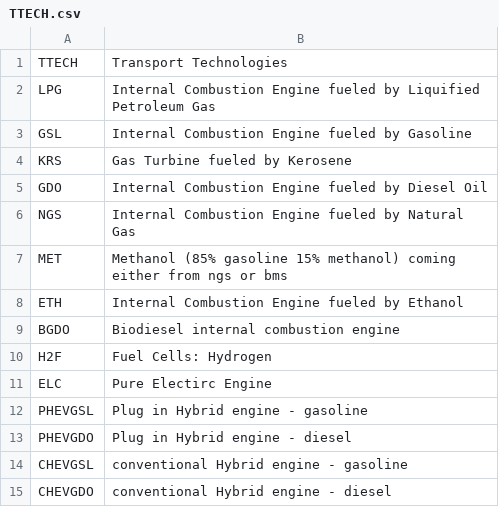
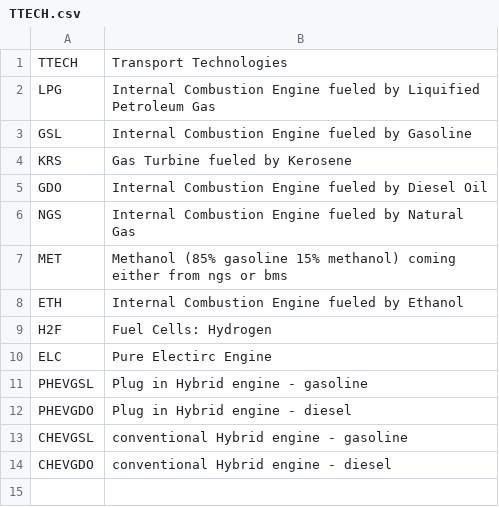
Before and after one commit to e3modelling/mrprom, a CSV file: inst/extdata/blabla_export/TTECH.csv, drawn as a sheet; the diff names each change by its address in the sheet, - before the commit and + after, or states it on an @@ line.

```diff
--- a/inst/extdata/blabla_export/TTECH.csv
+++ b/inst/extdata/blabla_export/TTECH.csv
-row 9: BGDO | Biodiesel internal combustion engine
```
Also changed, not shown: inst/extdata/blabla_export/EFtoEFAS.csv, inst/extdata/sectoral/iDataTransTech-mapping.csv, 6 other files.
